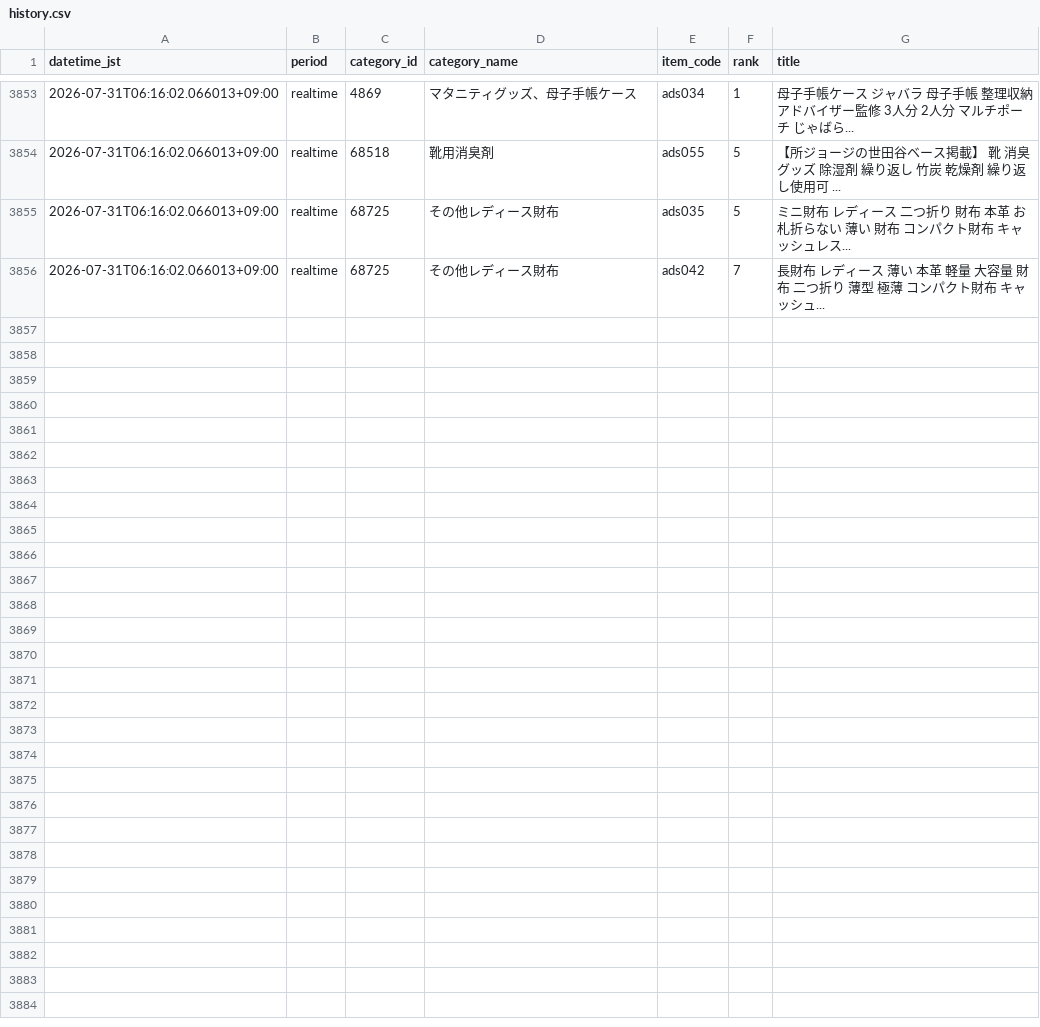
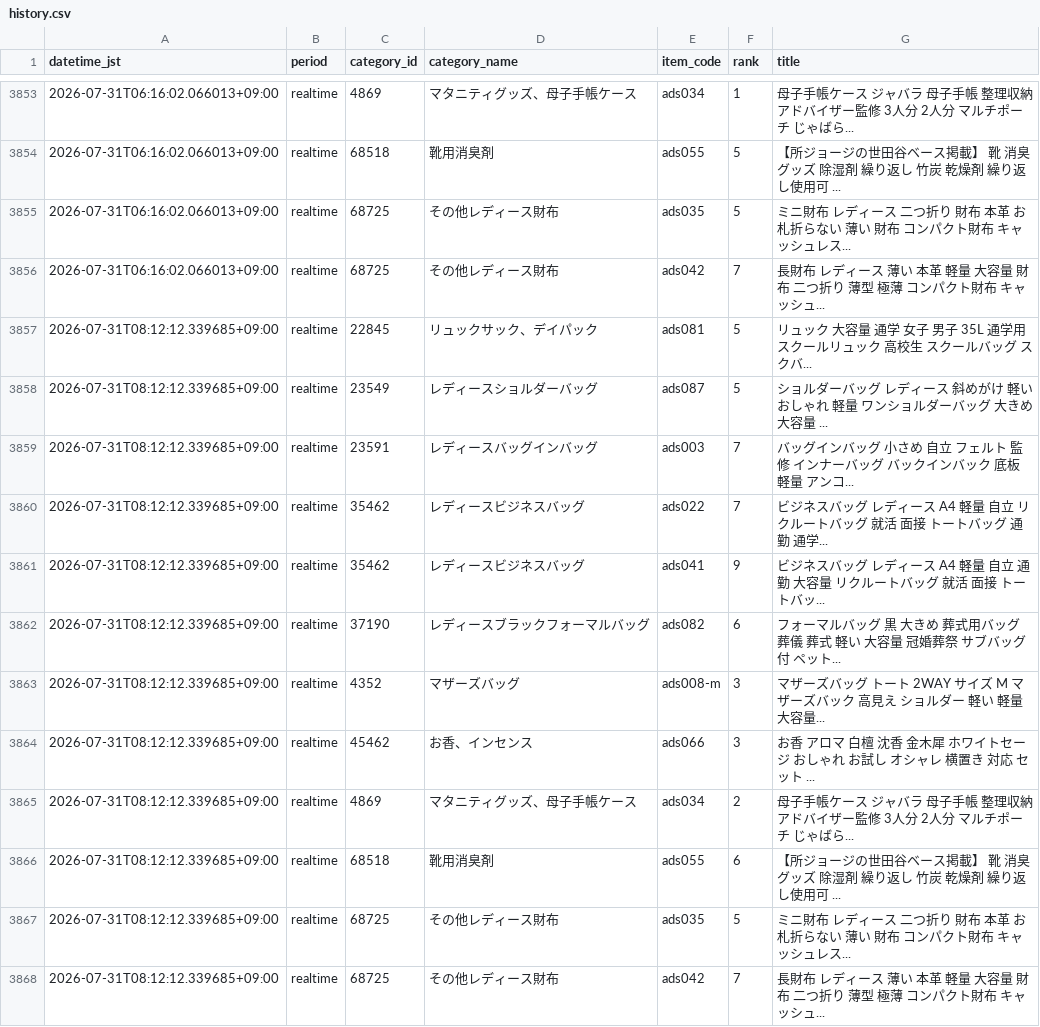
Before and after one commit to ads-hideki/yahoo-ranking-monitor, a CSV file: data/history.csv, drawn as a sheet; only a part is shown, gaps mark what is left out.

```diff
--- a/data/history.csv
+++ b/data/history.csv
@@ -3856 +3856,13 @@
 2026-07-31T06:16:02.066013+09:00,realtime,68725,その他レディース財布,ads042,7,長財布 レディース 薄い 本革 軽量 大容量 財布 二つ折り 薄型 極薄 コンパクト財布 キャッシュ...
+2026-07-31T08:12:12.339685+09:00,realtime,22845,リュックサック、デイパック,ads081,5,リュック 大容量 通学 女子 男子 35L 通学用 スクールリュック 高校生 スクールバッグ スクバ...
+2026-07-31T08:12:12.339685+09:00,realtime,23549,レディースショルダーバッグ,ads087,5,ショルダーバッグ レディース 斜めがけ 軽い おしゃれ 軽量 ワンショルダーバッグ 大きめ 大容量 ...
+2026-07-31T08:12:12.339685+09:00,realtime,23591,レディースバッグインバッグ,ads003,7,バッグインバッグ 小さめ 自立 フェルト 監修 インナーバッグ バックインバック 底板 軽量 アンコ...
+2026-07-31T08:12:12.339685+09:00,realtime,35462,レディースビジネスバッグ,ads022,7,ビジネスバッグ レディース A4 軽量 自立 リクルートバッグ 就活 面接 トートバッグ 通勤 通学...
+2026-07-31T08:12:12.339685+09:00,realtime,35462,レディースビジネスバッグ,ads041,9,ビジネスバッグ レディース A4 軽量 自立 通勤 大容量 リクルートバッグ 就活 面接 トートバッ...
+2026-07-31T08:12:12.339685+09:00,realtime,37190,レディースブラックフォーマルバッグ,ads082,6,フォーマルバッグ 黒 大きめ 葬式用バッグ 葬儀 葬式 軽い 大容量 冠婚葬祭 サブバッグ付 ペット...
+2026-07-31T08:12:12.339685+09:00,realtime,4352,マザーズバッグ,ads008-m,3,マザーズバッグ トート 2WAY サイズ M マザーズバック 高見え ショルダー 軽い 軽量 大容量...
+2026-07-31T08:12:12.339685+09:00,realtime,45462,お香、インセンス,ads066,3,お香 アロマ 白檀 沈香 金木犀 ホワイトセージ おしゃれ お試し オシャレ 横置き 対応 セット ...
+2026-07-31T08:12:12.339685+09:00,realtime,4869,マタニティグッズ、母子手帳ケース,ads034,2,母子手帳ケース ジャバラ 母子手帳 整理収納アドバイザー監修 3人分 2人分 マルチポーチ じゃばら...
+2026-07-31T08:12:12.339685+09:00,realtime,68518,靴用消臭剤,ads055,6,【所ジョージの世田谷ベース掲載】 靴 消臭 グッズ 除湿剤 繰り返し 竹炭 乾燥剤 繰り返し使用可 ...
+2026-07-31T08:12:12.339685+09:00,realtime,68725,その他レディース財布,ads035,5,ミニ財布 レディース 二つ折り 財布 本革 お札折らない 薄い 財布 コンパクト財布 キャッシュレス...
+2026-07-31T08:12:12.339685+09:00,realtime,68725,その他レディース財布,ads042,7,長財布 レディース 薄い 本革 軽量 大容量 財布 二つ折り 薄型 極薄 コンパクト財布 キャッシュ...
```
Also changed, not shown: 3 other files.
